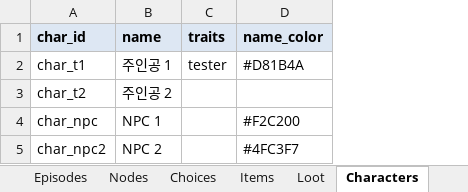
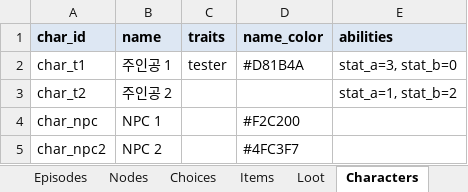
Before and after one commit to HomilBBANG/rt_Tevah, an Excel workbook: tools/sheets/content.xlsx, sheet Characters, drawn as a sheet; values as stored, in another font and other column widths than the file's, no borders; the diff names each change by its address in the sheet, - before the commit and + after, or states it on an @@ line.

```diff
--- a/tools/sheets/content.xlsx (sheet Characters)
+++ b/tools/sheets/content.xlsx (sheet Characters)
+column E (abilities), rows 2-3: stat_a=3, stat_b=0 | stat_a=1, stat_b=2
```
Also changed, not shown: sheet Choices, sheet Nodes, sheet _help, sheet Items, other sheet tabs, 6 other files.
